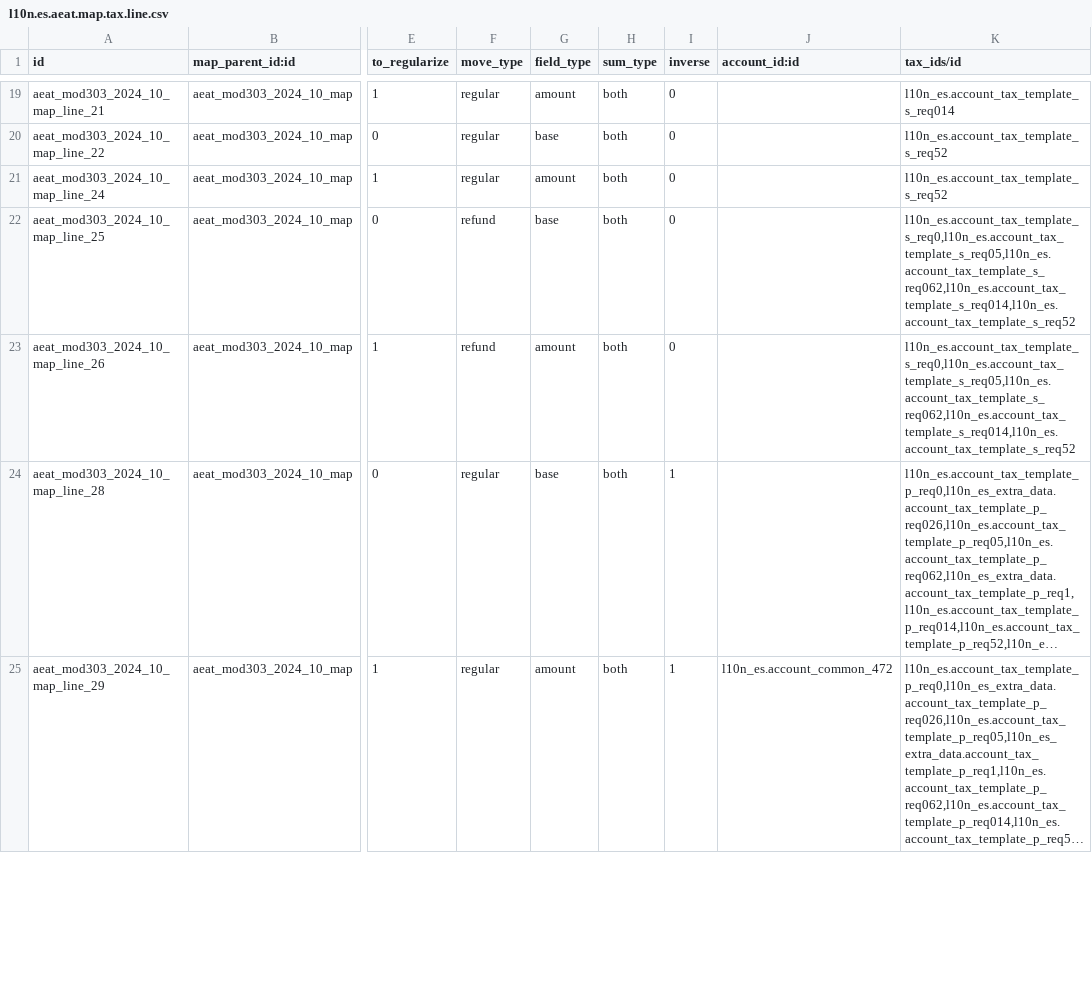
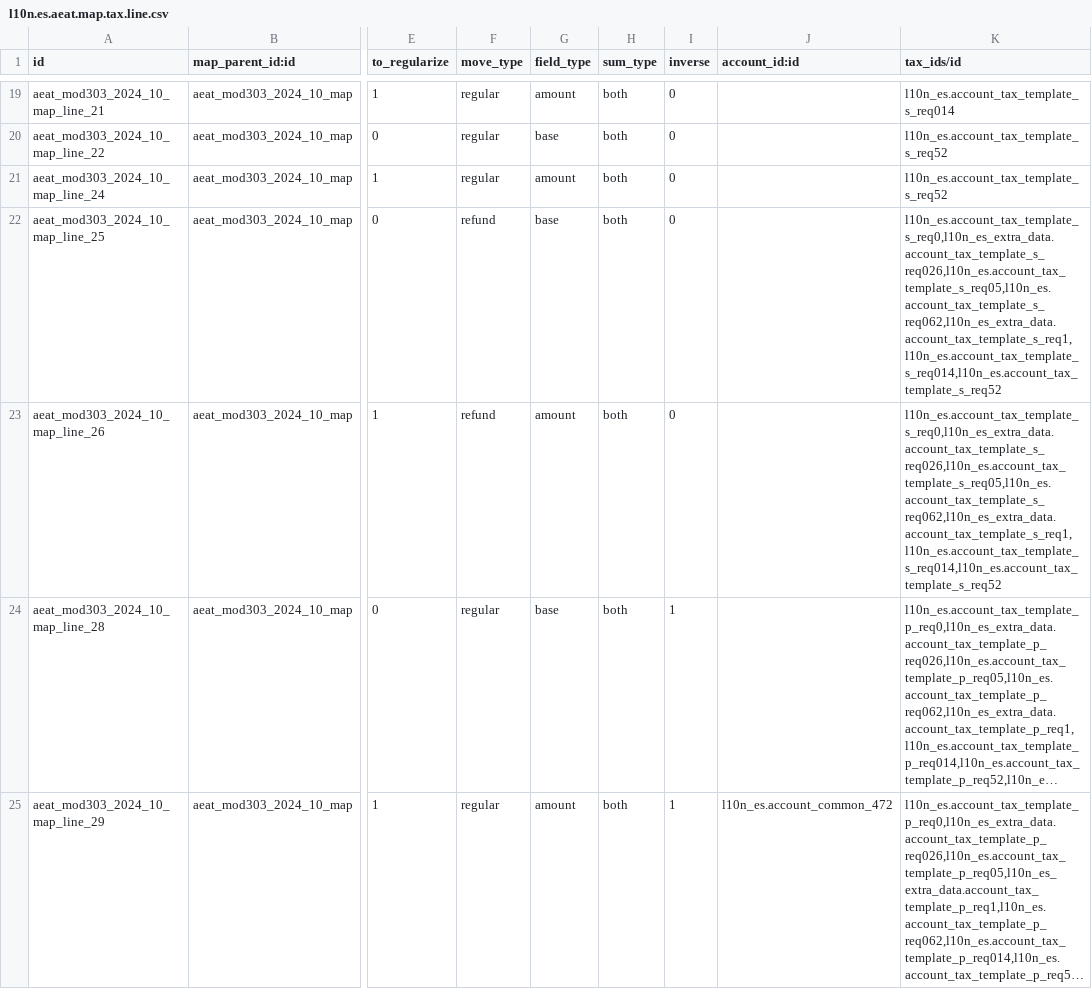
Before and after one commit to Digital5-Odoo/l10n-spain, a CSV file: l10n_es_aeat_mod303/data/2024-10/l10n.es.aeat.map.tax.line.csv, drawn as a sheet; only a part is shown, gaps mark what is left out; long unchanged cells end in …; the diff names each change by its address in the sheet, - before the commit and + after, or states it on an @@ line.

Commit message:
[FIX] l10n_es_aeat_mod303: Missing taxes in 25-26 --> pedrobaeza af4153beb89241880e6f1b9a5309d1a866254c44 v16.0

```diff
--- a/l10n_es_aeat_mod303/data/2024-10/l10n.es.aeat.map.tax.line.csv
+++ b/l10n_es_aeat_mod303/data/2024-10/l10n.es.aeat.map.tax.line.csv
-K22:K23 (tax_ids/id): l10n_es.account_tax_template_s_req0,l10n_es.account_tax_template_s_req05,l10n_es.account_tax_template_s_req062,l10n_es.account_tax_template_s_req014,l10n_es.account_tax_template_s_req52
+K22:K23 (tax_ids/id): l10n_es.account_tax_template_s_req0,l10n_es_extra_data.account_tax_template_s_req026,l10n_es.account_tax_template_s_req05,l10n_es.account_tax_template_s_req062,l10n_es_extra_data.account_tax_template_s_req1,l10n_es.account_tax_template_s_req014,l10n_es.account_tax_template_s_req52
```
